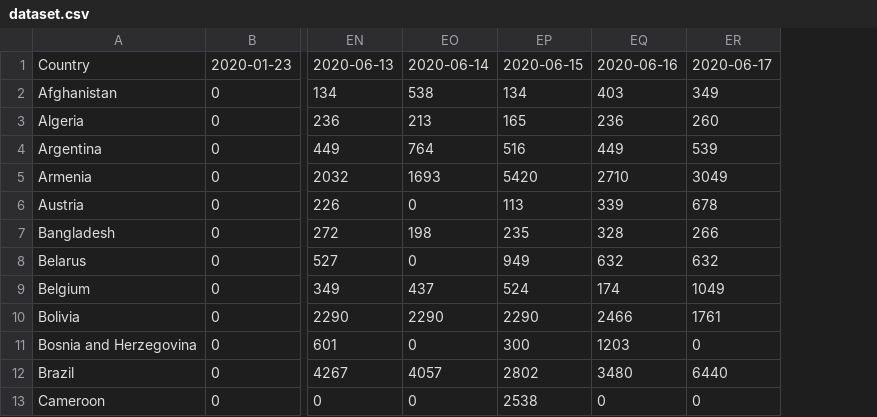
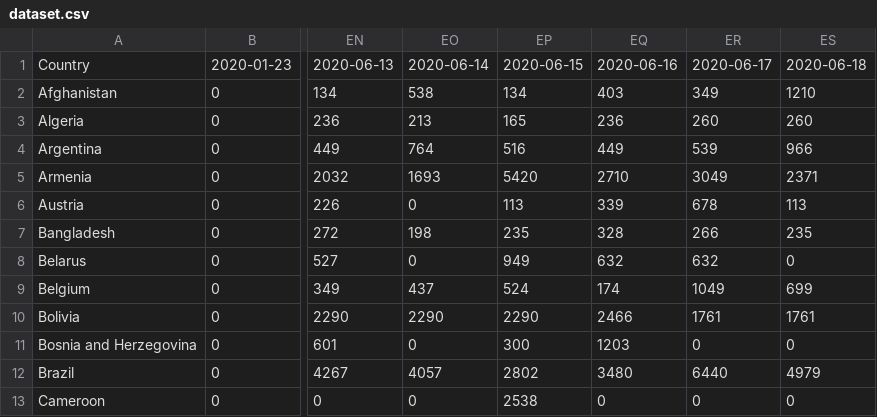
Before and after one commit to Benzhaomin/covid-ddpb, a CSV file: dataset.csv, drawn as a sheet; only a part is shown, gaps mark what is left out; the diff names each change by its address in the sheet, - before the commit and + after, or states it on an @@ line.

```diff
--- a/dataset.csv
+++ b/dataset.csv
+column ES, rows 1-13: 2020-06-18 | 1210 | 260 | 966 | 2371 | 113 | 235 | 0 | 699 | 1761 | 0 | 4979 | 0
```
Also changed, not shown: 2 other files.
